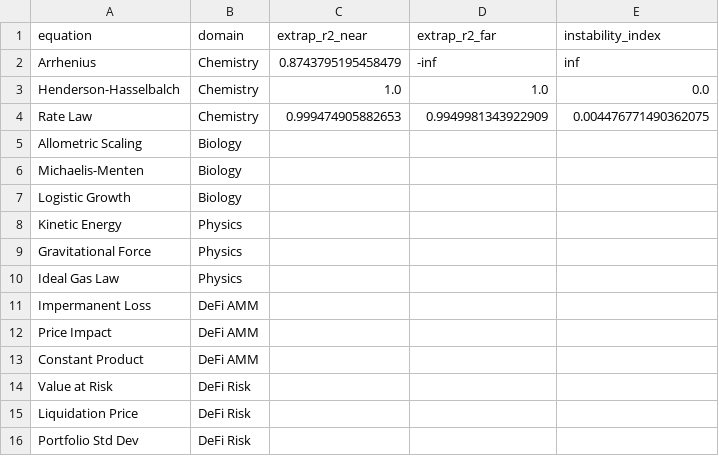
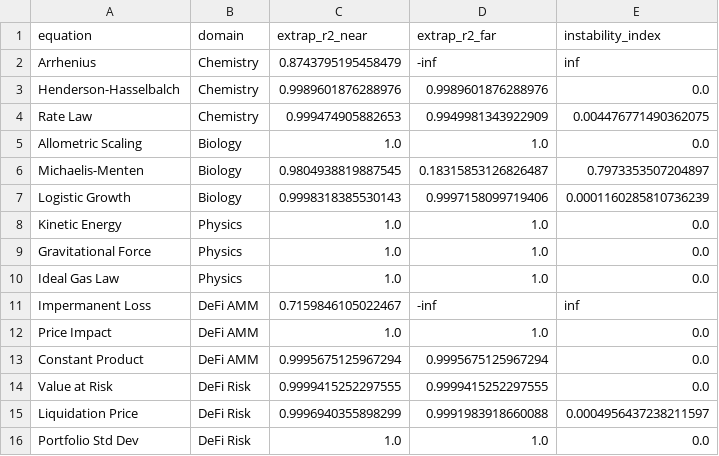
Before and after one commit to sednabcn/LLM-HypatiaX-REPRO, a CSV file: hypatiax/data/results/ablation/exp1_ablation/shards/instability_extrapolation_v2_shard0.csv, drawn as a sheet.

```diff
--- a/hypatiax/data/results/ablation/exp1_ablation/shards/instability_extrapolation_v2_shard0.csv
+++ b/hypatiax/data/results/ablation/exp1_ablation/shards/instability_extrapolation_v2_shard0.csv
@@ -2,15 +2,15 @@ equation,domain,extrap_r2_near,extrap_r2_far,instability_index
 Arrhenius,Chemistry,0.8743795195458479,-inf,inf
-Henderson-Hasselbalch,Chemistry,1.0,1.0,0.0
+Henderson-Hasselbalch,Chemistry,0.9989601876288976,0.9989601876288976,0.0
 Rate Law,Chemistry,0.999474905882653,0.9949981343922909,0.004476771490362075
-Allometric Scaling,Biology,,,
-Michaelis-Menten,Biology,,,
-Logistic Growth,Biology,,,
-Kinetic Energy,Physics,,,
-Gravitational Force,Physics,,,
-Ideal Gas Law,Physics,,,
-Impermanent Loss,DeFi AMM,,,
-Price Impact,DeFi AMM,,,
-Constant Product,DeFi AMM,,,
-Value at Risk,DeFi Risk,,,
-Liquidation Price,DeFi Risk,,,
-Portfolio Std Dev,DeFi Risk,,,
+Allometric Scaling,Biology,1.0,1.0,0.0
+Michaelis-Menten,Biology,0.9804938819887545,0.18315853126826487,0.7973353507204897
+Logistic Growth,Biology,0.9998318385530143,0.9997158099719406,0.0001160285810736239
+Kinetic Energy,Physics,1.0,1.0,0.0
+Gravitational Force,Physics,1.0,1.0,0.0
+Ideal Gas Law,Physics,1.0,1.0,0.0
+Impermanent Loss,DeFi AMM,0.7159846105022467,-inf,inf
+Price Impact,DeFi AMM,1.0,1.0,0.0
+Constant Product,DeFi AMM,0.9995675125967294,0.9995675125967294,0.0
+Value at Risk,DeFi Risk,0.9999415252297555,0.9999415252297555,0.0
+Liquidation Price,DeFi Risk,0.9996940355898299,0.9991983918660088,0.0004956437238211597
+Portfolio Std Dev,DeFi Risk,1.0,1.0,0.0
```
Also changed, not shown: 6 other files.
